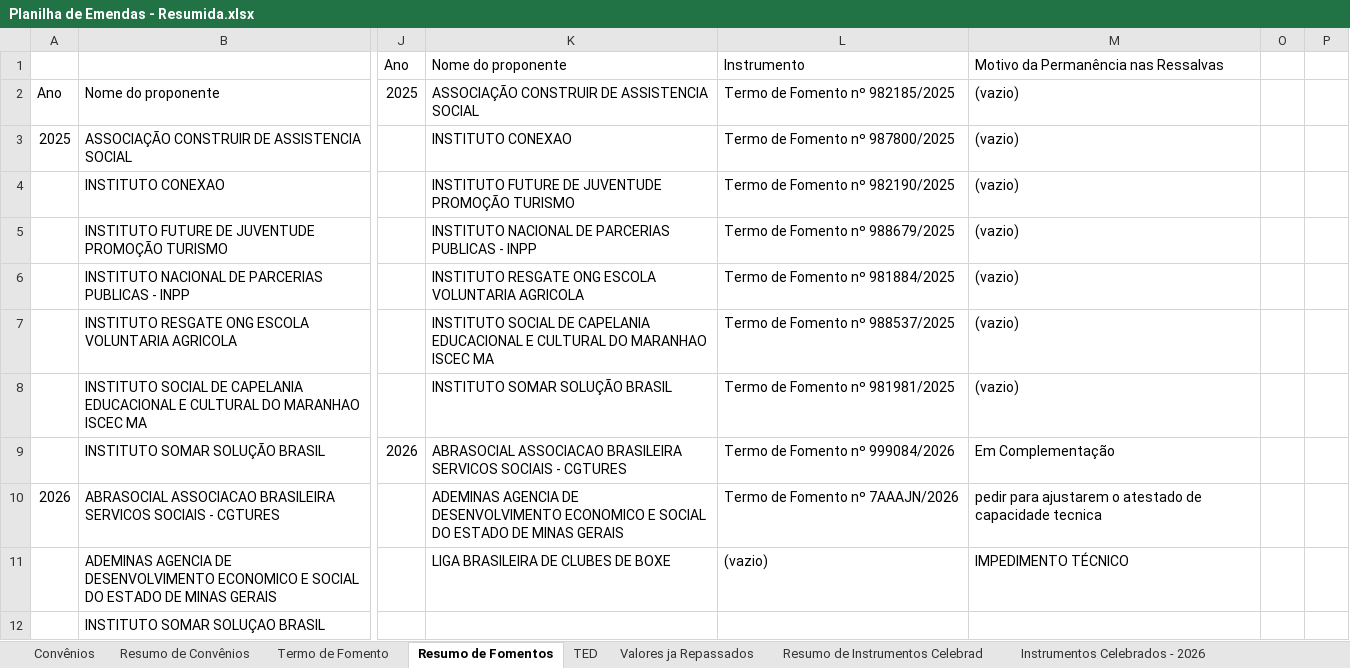
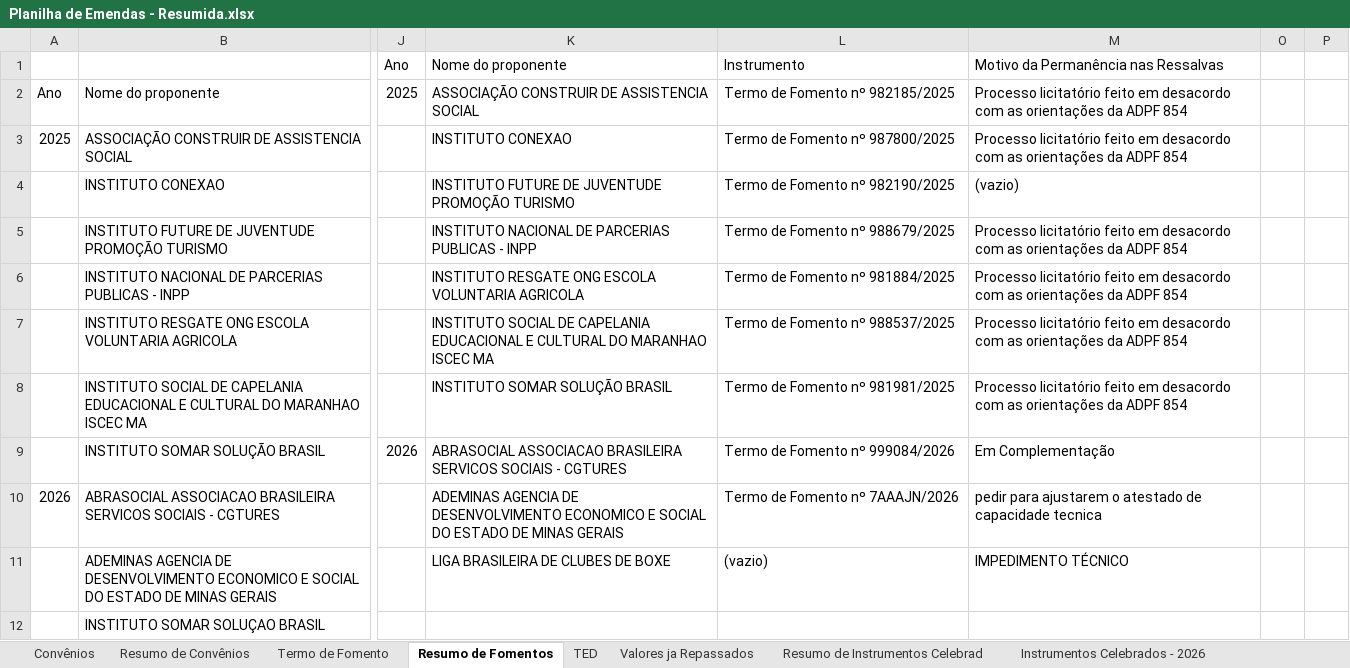
Before and after one commit to ronaldysantoss10-jpg/painel-mtur, an Excel workbook: Planilha de Emendas - Resumida.xlsx, sheet Resumo de Fomentos, drawn as a sheet; only a part is shown, gaps mark what is left out; values as stored, in another font and other column widths than the file's, no borders; conditional formats not drawn; the diff names each change by its address in the sheet, - before the commit and + after, or states it on an @@ line.

```diff
--- a/Planilha de Emendas - Resumida.xlsx (sheet Resumo de Fomentos)
+++ b/Planilha de Emendas - Resumida.xlsx (sheet Resumo de Fomentos)
-M2:M3: (vazio)
+M2:M3: Processo licitatório feito em desacordo com as orientações da ADPF 854
-M5:M8: (vazio)
+M5:M8: Processo licitatório feito em desacordo com as orientações da ADPF 854
```
Also changed, not shown: sheet Convênios, sheet Termo de Fomento, sheet Resumo de Convênios, sheet TED.
